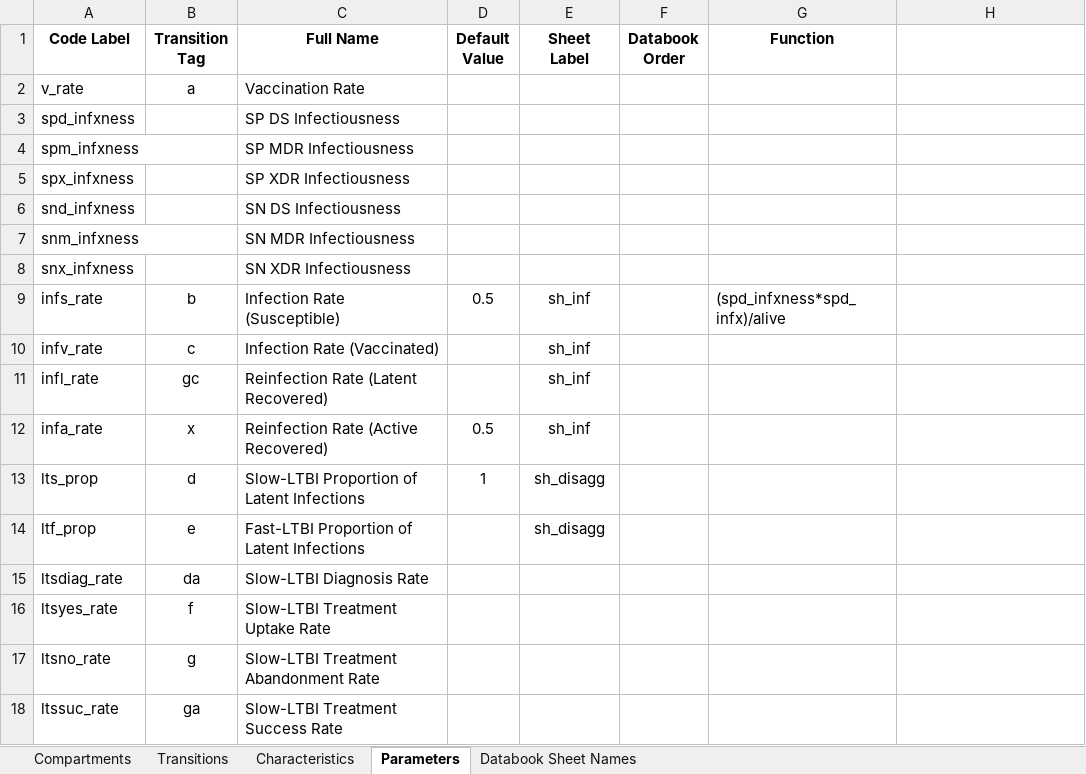
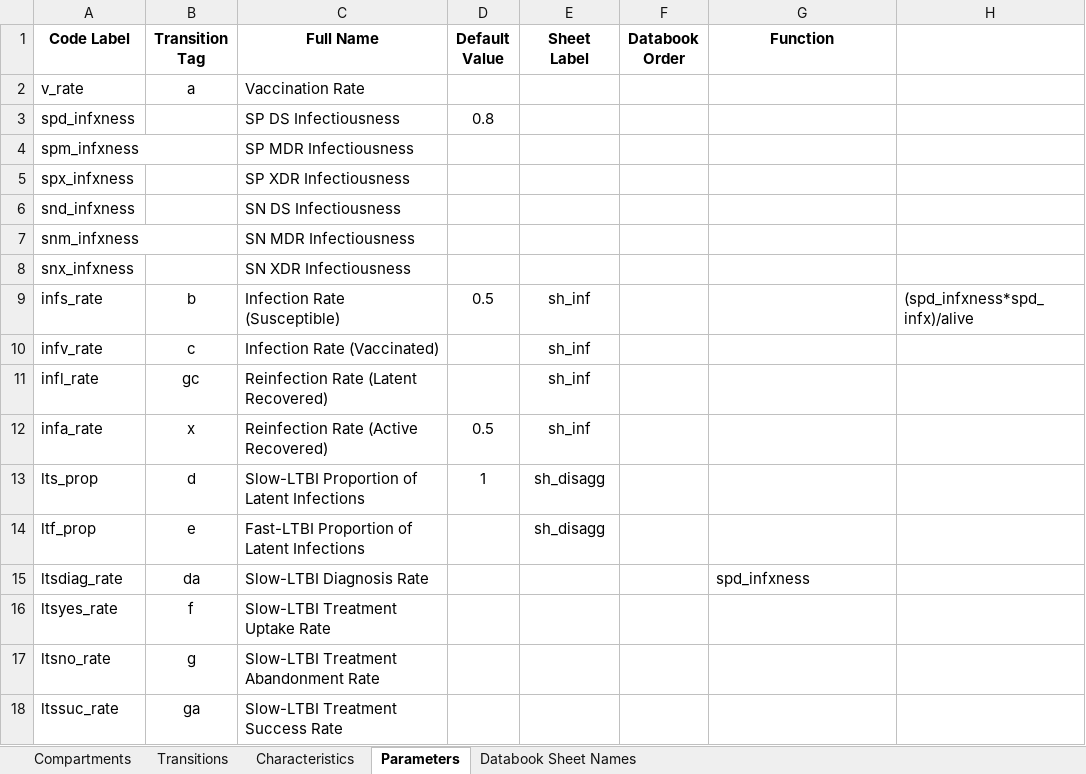
Before and after one commit to optimamodel/optima-tb, an Excel workbook: optima/cascade.xlsx, sheet Parameters, drawn as a sheet; only a part is shown; values as stored, in another font and other column widths than the file's, no borders; the diff names each change by its address in the sheet, - before the commit and + after, or states it on an @@ line.

Commit message:
Simplest dependency case seemingly working
Run test.py for this commit to see slow-latent diagnosis rate be equal
to another parameter, as defined in cascade.xlsx.
Note: Performance does slow down quite a bit even for this simple
parameter-as-a-function-of-parameters step, which indicates complete
array pre-calculation should be done if there is no recursive
dependencies on characteristics. However, this is finnicky and can be
delayed.

```diff
--- a/optima/cascade.xlsx (sheet Parameters)
+++ b/optima/cascade.xlsx (sheet Parameters)
-D3 (Default Value): (empty)
+D3 (Default Value): 0.8
-G9 (Function): (spd_infxness*spd_infx)/alive
+G9 (Function): (empty)
-H9: (empty)
+H9: (spd_infxness*spd_infx)/alive
-G15 (Function): (empty)
+G15 (Function): spd_infxness
```
Also changed, not shown: 3 other files.
